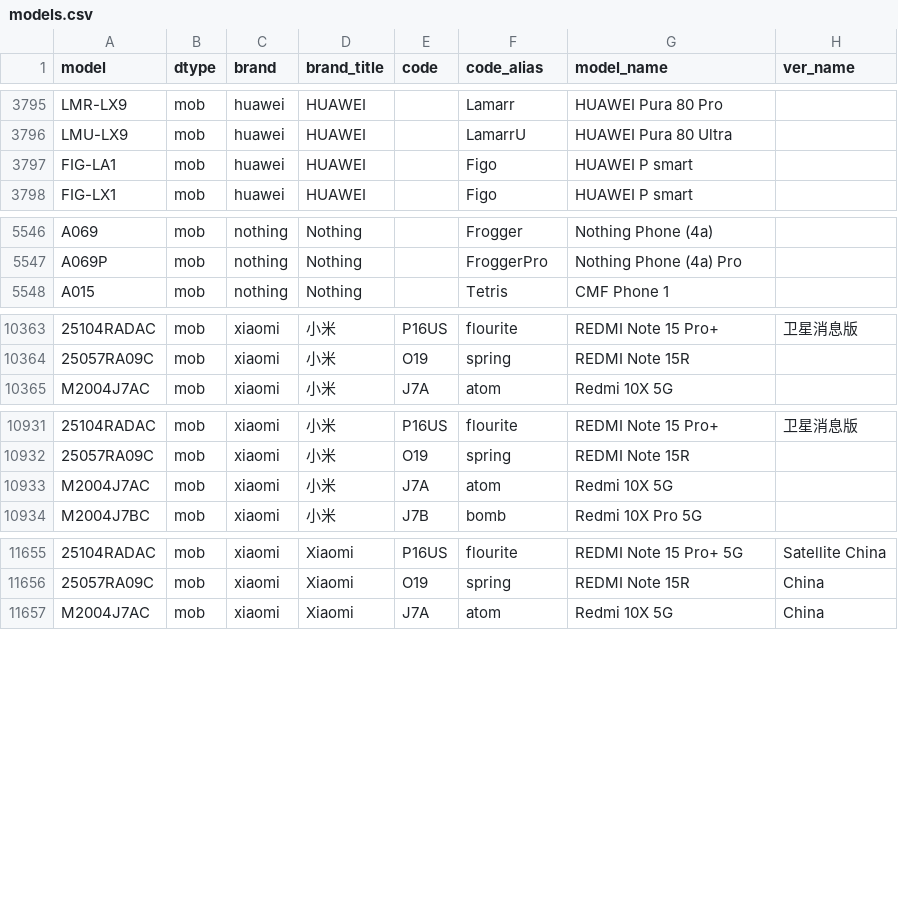
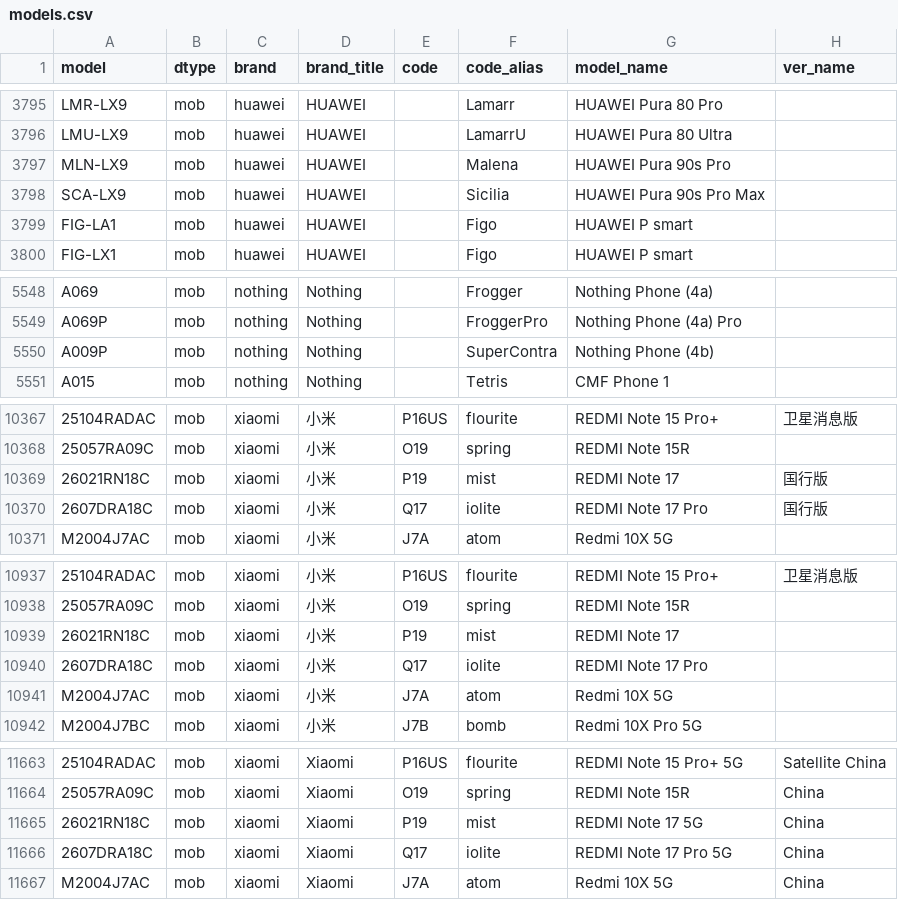
Before and after one commit to ITxiao6666/MobileModels-csv, a CSV file: models.csv, drawn as a sheet; only a part is shown, gaps mark what is left out; the diff covers the shown part only; the diff names each change by its address in the sheet, - before the commit and + after, or states it on an @@ line.

Commit message:
Sync with MobileModels 0bfa8f43572c5d27e0f1beaa4c2f2e2b4c7584b8

```diff
--- a/models.csv
+++ b/models.csv
+row 3797: MLN-LX9 | mob | huawei | HUAWEI |  | Malena | HUAWEI Pura 90s Pro
+row 3798: SCA-LX9 | mob | huawei | HUAWEI |  | Sicilia | HUAWEI Pura 90s Pro Max
+row 5550: A009P | mob | nothing | Nothing |  | SuperContra | Nothing Phone (4b)
+row 10369: 26021RN18C | mob | xiaomi | 小米 | P19 | mist | REDMI Note 17 | 国行版
+row 10370: 2607DRA18C | mob | xiaomi | 小米 | Q17 | iolite | REDMI Note 17 Pro | 国行版
+row 10939: 26021RN18C | mob | xiaomi | 小米 | P19 | mist | REDMI Note 17
+row 10940: 2607DRA18C | mob | xiaomi | 小米 | Q17 | iolite | REDMI Note 17 Pro
+row 11665: 26021RN18C | mob | xiaomi | Xiaomi | P19 | mist | REDMI Note 17 5G | China
+row 11666: 2607DRA18C | mob | xiaomi | Xiaomi | Q17 | iolite | REDMI Note 17 Pro 5G | China
```
Also changed, not shown: 1 added row and 2 edited cells elsewhere in this file, 1 other file.
